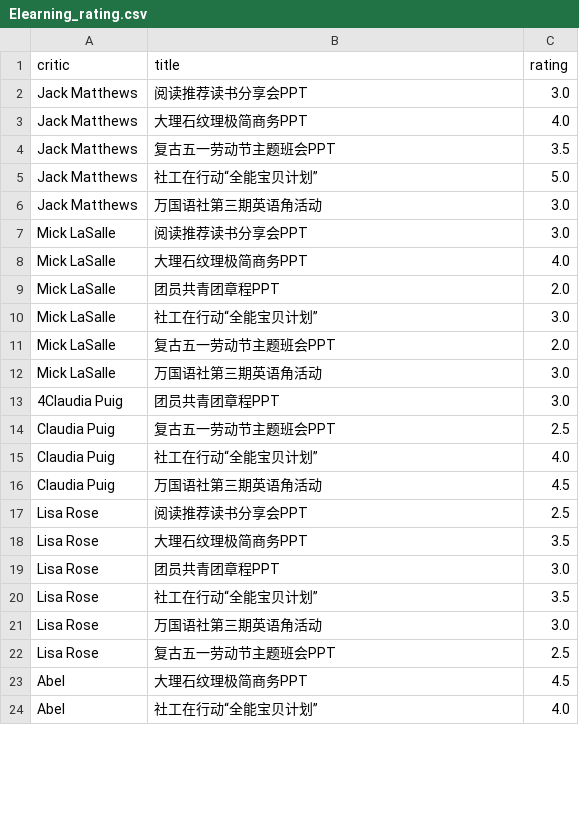
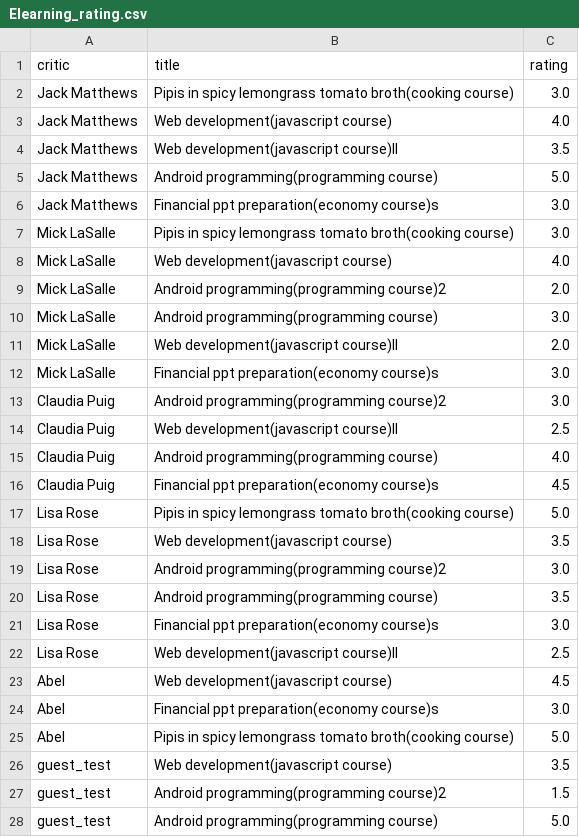
Before and after one commit to greatabel/PythonProjectLearn, a CSV file: a20142Elearning_platform/data/Elearning_rating.csv, drawn as a sheet; only a part is shown; the diff covers the shown part only.

```diff
--- a/a20142Elearning_platform/data/Elearning_rating.csv
+++ b/a20142Elearning_platform/data/Elearning_rating.csv
@@ -1,24 +1,28 @@
 critic,title,rating
-Jack Matthews,阅读推荐读书分享会PPT,3.0
-Jack Matthews,大理石纹理极简商务PPT,4.0
-Jack Matthews,复古五一劳动节主题班会PPT,3.5
-Jack Matthews,社工在行动“全能宝贝计划”,5.0
-Jack Matthews,万国语社第三期英语角活动,3.0
-Mick LaSalle,阅读推荐读书分享会PPT,3.0
-Mick LaSalle,大理石纹理极简商务PPT,4.0
-Mick LaSalle,团员共青团章程PPT,2.0
-Mick LaSalle,社工在行动“全能宝贝计划”,3.0
-Mick LaSalle,复古五一劳动节主题班会PPT,2.0
-Mick LaSalle,万国语社第三期英语角活动,3.0
-4Claudia Puig,团员共青团章程PPT,3.0
-Claudia Puig,复古五一劳动节主题班会PPT,2.5
-Claudia Puig,社工在行动“全能宝贝计划”,4.0
-Claudia Puig,万国语社第三期英语角活动,4.5
-Lisa Rose,阅读推荐读书分享会PPT,2.5
-Lisa Rose,大理石纹理极简商务PPT,3.5
-Lisa Rose,团员共青团章程PPT,3.0
-Lisa Rose,社工在行动“全能宝贝计划”,3.5
-Lisa Rose,万国语社第三期英语角活动,3.0
-Lisa Rose,复古五一劳动节主题班会PPT,2.5
-Abel,大理石纹理极简商务PPT,4.5
-Abel,社工在行动“全能宝贝计划”,4.0
+Jack Matthews,Pipis in spicy lemongrass tomato broth(cooking course),3.0
+Jack Matthews,Web development(javascript course),4.0
+Jack Matthews,Web development(javascript course)II,3.5
+Jack Matthews,Android programming(programming course),5.0
+Jack Matthews,Financial ppt preparation(economy course)s,3.0
+Mick LaSalle,Pipis in spicy lemongrass tomato broth(cooking course),3.0
+Mick LaSalle,Web development(javascript course),4.0
+Mick LaSalle,Android programming(programming course)2,2.0
+Mick LaSalle,Android programming(programming course),3.0
+Mick LaSalle,Web development(javascript course)II,2.0
+Mick LaSalle,Financial ppt preparation(economy course)s,3.0
+Claudia Puig,Android programming(programming course)2,3.0
+Claudia Puig,Web development(javascript course)II,2.5
+Claudia Puig,Android programming(programming course),4.0
+Claudia Puig,Financial ppt preparation(economy course)s,4.5
+Lisa Rose,Pipis in spicy lemongrass tomato broth(cooking course),5.0
+Lisa Rose,Web development(javascript course),3.5
+Lisa Rose,Android programming(programming course)2,3.0
+Lisa Rose,Android programming(programming course),3.5
+Lisa Rose,Financial ppt preparation(economy course)s,3.0
+Lisa Rose,Web development(javascript course)II,2.5
+Abel,Web development(javascript course),4.5
+Abel,Financial ppt preparation(economy course)s,3.0
+Abel,Pipis in spicy lemongrass tomato broth(cooking course),5.0
+guest_test,Web development(javascript course),3.5
+guest_test,Android programming(programming course)2,1.5
+guest_test,Android programming(programming course),5.0
```
Also changed, not shown: 2 added rows and 6 edited cells elsewhere in this file, 27 other files.
